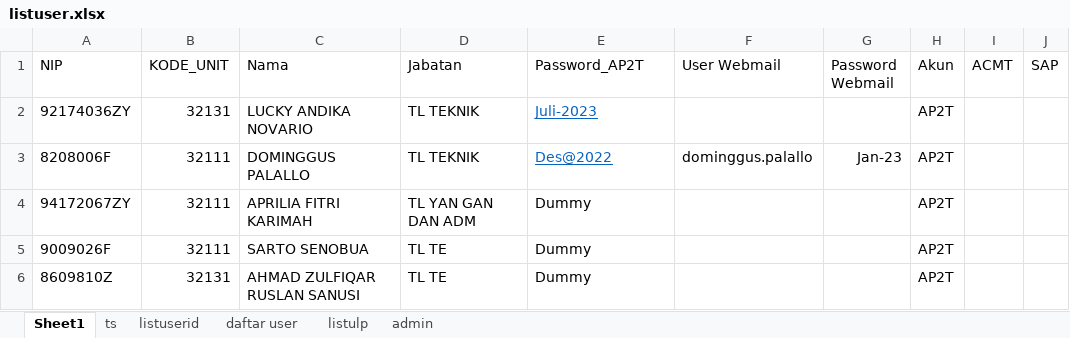
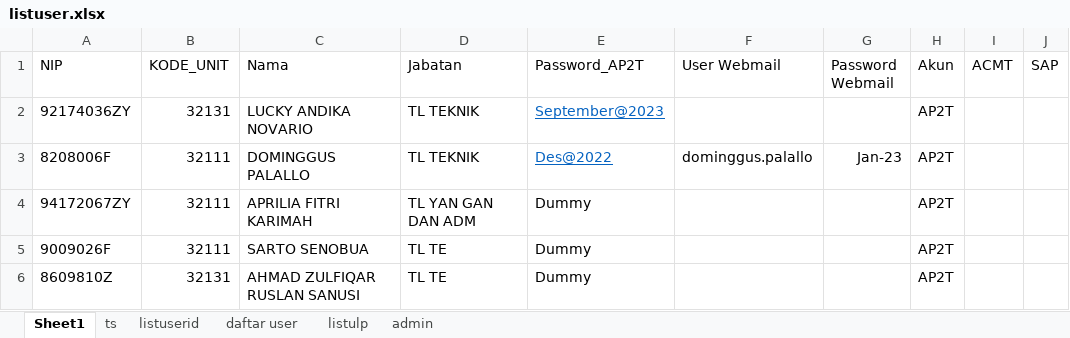
Before and after one commit to luthfillawliet/NEWASMENTE, an Excel workbook: data/listuser/listuser.xlsx, sheet Sheet1, drawn as a sheet; only a part is shown; values as stored, in another font and other column widths than the file's, no borders; the diff names each change by its address in the sheet, - before the commit and + after, or states it on an @@ line.

```diff
--- a/data/listuser/listuser.xlsx (sheet Sheet1)
+++ b/data/listuser/listuser.xlsx (sheet Sheet1)
-E2 (Password_AP2T): Juli-2023
+E2 (Password_AP2T): September@2023
```
Also changed, not shown: sheet listuserid, data/log/summary log HP.xlsx, 3 other files.
